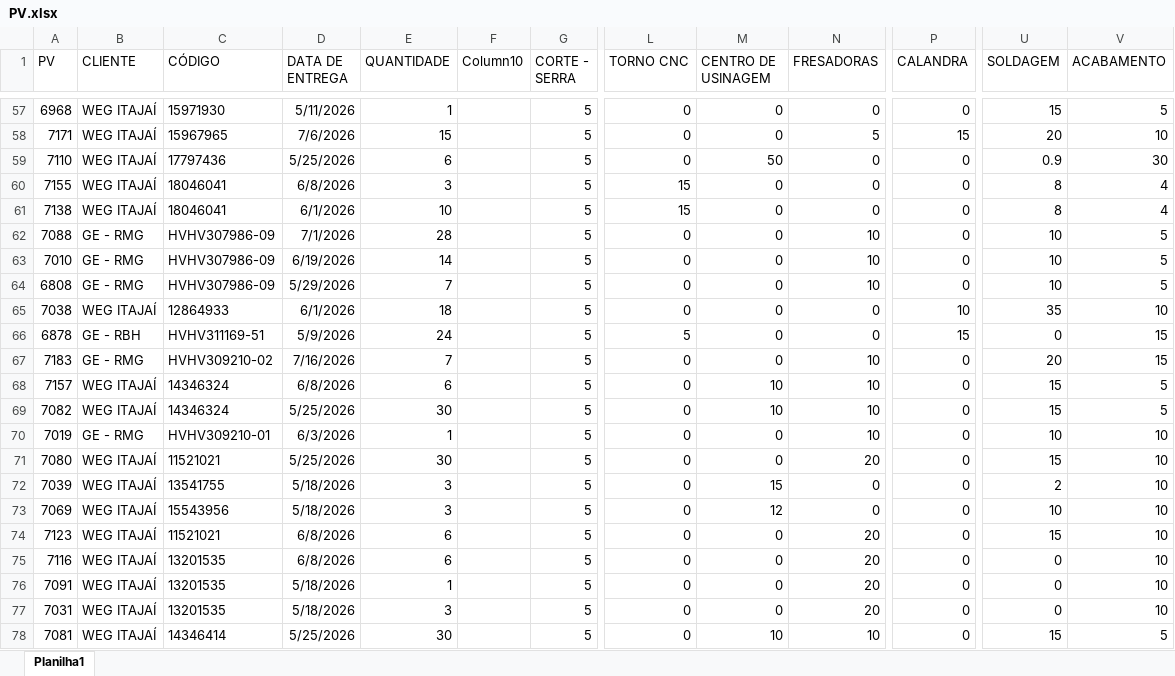
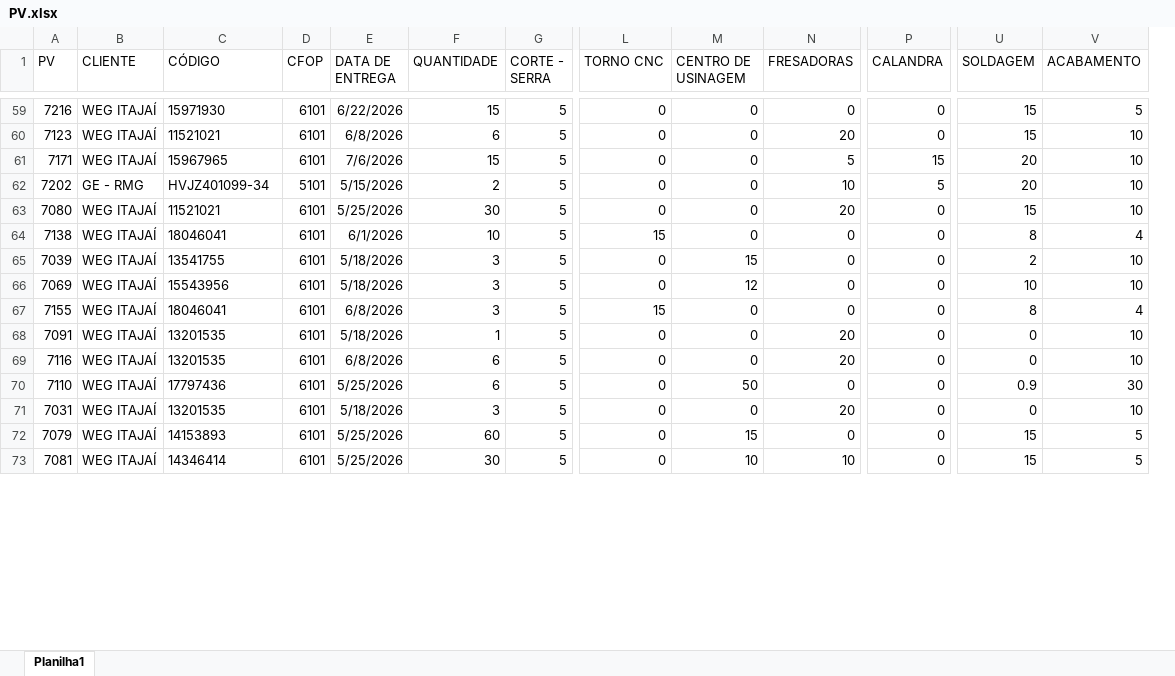
Before and after one commit to eluz7777-hue/aps-producao, an Excel workbook: PV.xlsx, sheet Planilha1, drawn as a sheet; only a part is shown, gaps mark what is left out; values as stored, in another font and other column widths than the file's, no borders; table styles not drawn; removed rows and columns are numbered as before the commit, all else as after; rows hold the shown columns only; the diff covers the shown part only; the diff names each change by its address in the sheet, - before the commit and + after, or states it on an @@ line.

Commit message:
atualiza PV.xlsx

```diff
--- a/PV.xlsx (sheet Planilha1)
+++ b/PV.xlsx (sheet Planilha1)
+column D (CFOP), row 59: 6101; rows 61-62: 6101 | 5101; rows 64-66: all 6101; row 69: 6101; row 71: 6101; row 73: 6101
-column F (Column10), empty
-A59 (PV): 6968
+A59 (PV): 7216
-E59 (DATA DE ENTREGA): 5/11/2026
+E59 (DATA DE ENTREGA): 6/22/2026
-F59 (QUANTIDADE): 1
+F59 (QUANTIDADE): 15
@@ row 74 moved to row 60: 7123 @@
-A62 (PV): 7110
+A62 (PV): 7202
-B62 (CLIENTE): WEG ITAJAÍ
+B62 (CLIENTE): GE - RMG
-C62 (CÓDIGO): 17797436
+C62 (CÓDIGO): HVJZ401099-34
-E62 (DATA DE ENTREGA): 5/25/2026
+E62 (DATA DE ENTREGA): 5/15/2026
-F62 (QUANTIDADE): 6
+F62 (QUANTIDADE): 2
-M62 (CENTRO DE USINAGEM): 50
+M62 (CENTRO DE USINAGEM): 0
-N62 (FRESADORAS): 0
+N62 (FRESADORAS): 10
-P62 (CALANDRA): 0
+P62 (CALANDRA): 5
-U62 (SOLDAGEM): 0.9
+U62 (SOLDAGEM): 20
-V62 (ACABAMENTO): 30
+V62 (ACABAMENTO): 10
@@ row 71 moved to row 63: 7080 @@
@@ row 62 moved to row 85: 7088 @@
@@ row 63 moved to row 83: 7010 @@
@@ row 64 moved to row 86: 6808 @@
@@ row 65 moved to row 82: 7038 @@
@@ row 66 moved to row 58: 6878 @@
@@ row 67 moved to row 93: 7183 @@
@@ row 68 moved to row 81: 7157 @@
@@ row 69 moved to row 74: 7082 @@
@@ row 70 moved to row 91: 7019 @@
@@ row 60 moved to row 67: 7155 @@
@@ row 76 moved to row 68: 7091 @@
+row 70: 7110 | WEG ITAJAÍ | 17797436 | 6101 | 5/25/2026 | 6 | 5 | 0 | 50 | 0 | 0 | 0.9 | 30
@@ row 88 moved to row 72: 7079 @@
```
Also changed, not shown: 21 added rows, 2 removed rows, 112 moved rows and 79 edited cells elsewhere in this sheet.
